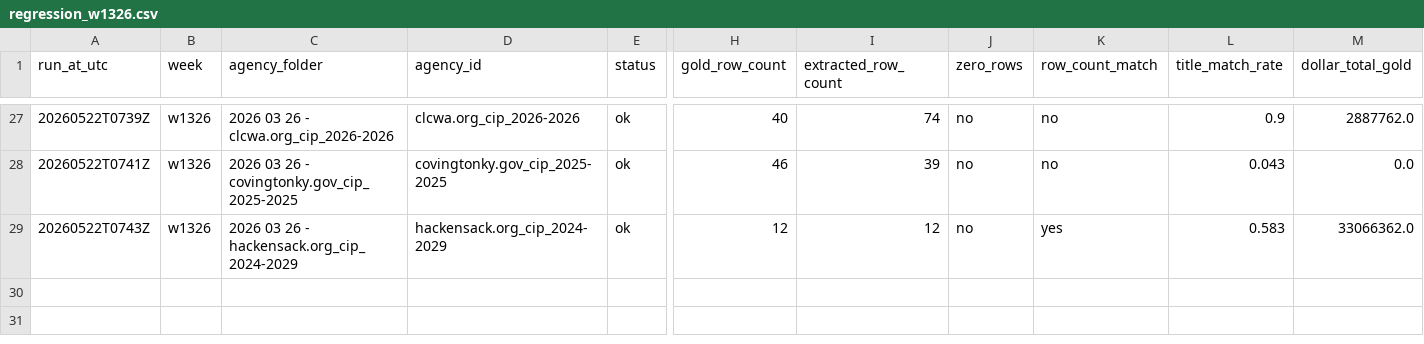
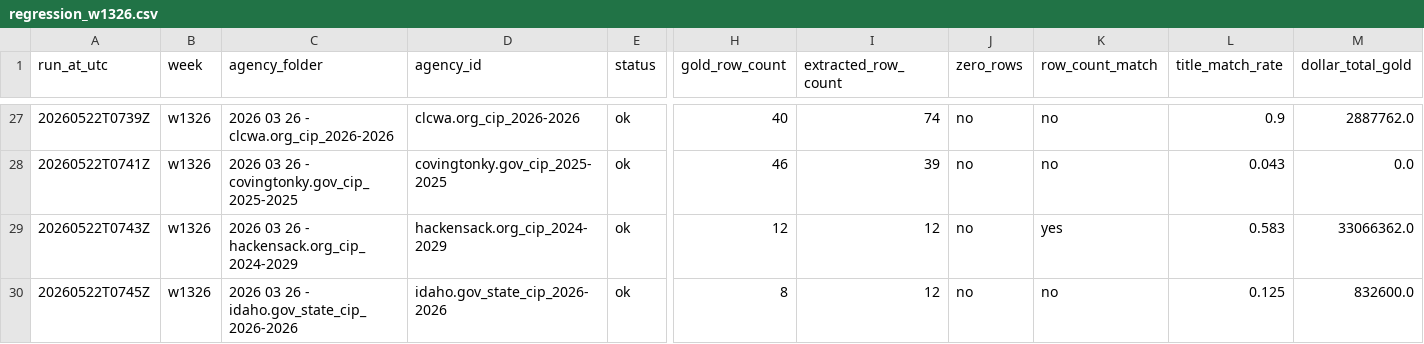
Before and after one commit to firmographs/colab-cip-extract, a CSV file: regression_results/regression_w1326.csv, drawn as a sheet; only a part is shown, gaps mark what is left out; rows hold the shown columns only; the diff names each change by its address in the sheet, - before the commit and + after, or states it on an @@ line.

Commit message:
regression: w1326/idaho.gov_state_cip_2026-2026 — ok (29/269)

```diff
--- a/regression_results/regression_w1326.csv
+++ b/regression_results/regression_w1326.csv
+row 30: 20260522T0745Z | w1326 | 2026 03 26 - idaho.gov_state_cip_2026-2026 | idaho.gov_state_cip_2026-2026 | ok | 8 | 12 | no | no | 0.125 | 832600.0
```
